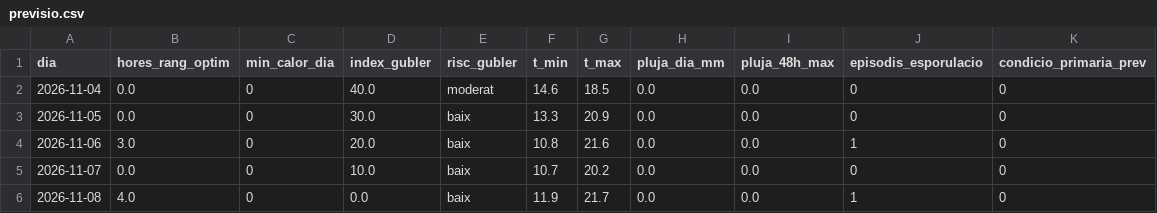
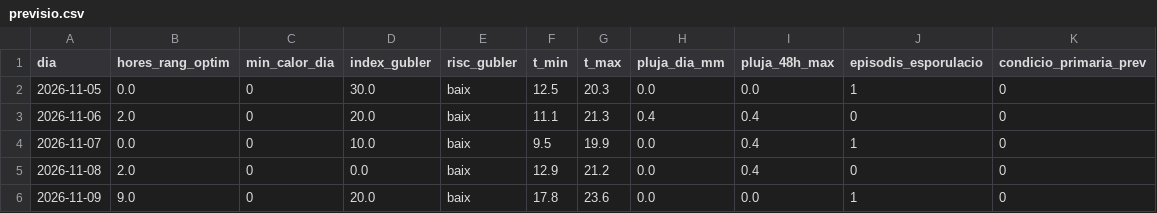
Before and after one commit to toninadalmas-tech/datos-vid-son-nadal, a CSV file: data/previsio.csv, drawn as a sheet.

```diff
--- a/data/previsio.csv
+++ b/data/previsio.csv
@@ -1,6 +1,6 @@
 dia,hores_rang_optim,min_calor_dia,index_gubler,risc_gubler,t_min,t_max,pluja_dia_mm,pluja_48h_max,episodis_esporulacio,condicio_primaria_prev
-2026-11-04,0.0,0,40.0,moderat,14.6,18.5,0.0,0.0,0,0
-2026-11-05,0.0,0,30.0,baix,13.3,20.9,0.0,0.0,0,0
-2026-11-06,3.0,0,20.0,baix,10.8,21.6,0.0,0.0,1,0
-2026-11-07,0.0,0,10.0,baix,10.7,20.2,0.0,0.0,0,0
-2026-11-08,4.0,0,0.0,baix,11.9,21.7,0.0,0.0,1,0
+2026-11-05,0.0,0,30.0,baix,12.5,20.3,0.0,0.0,1,0
+2026-11-06,2.0,0,20.0,baix,11.1,21.3,0.4,0.4,0,0
+2026-11-07,0.0,0,10.0,baix,9.5,19.9,0.0,0.4,1,0
+2026-11-08,2.0,0,0.0,baix,12.9,21.2,0.0,0.4,0,0
+2026-11-09,9.0,0,20.0,baix,17.8,23.6,0.0,0.0,1,0
```
Also changed, not shown: data/historial.csv, 7 other files.
